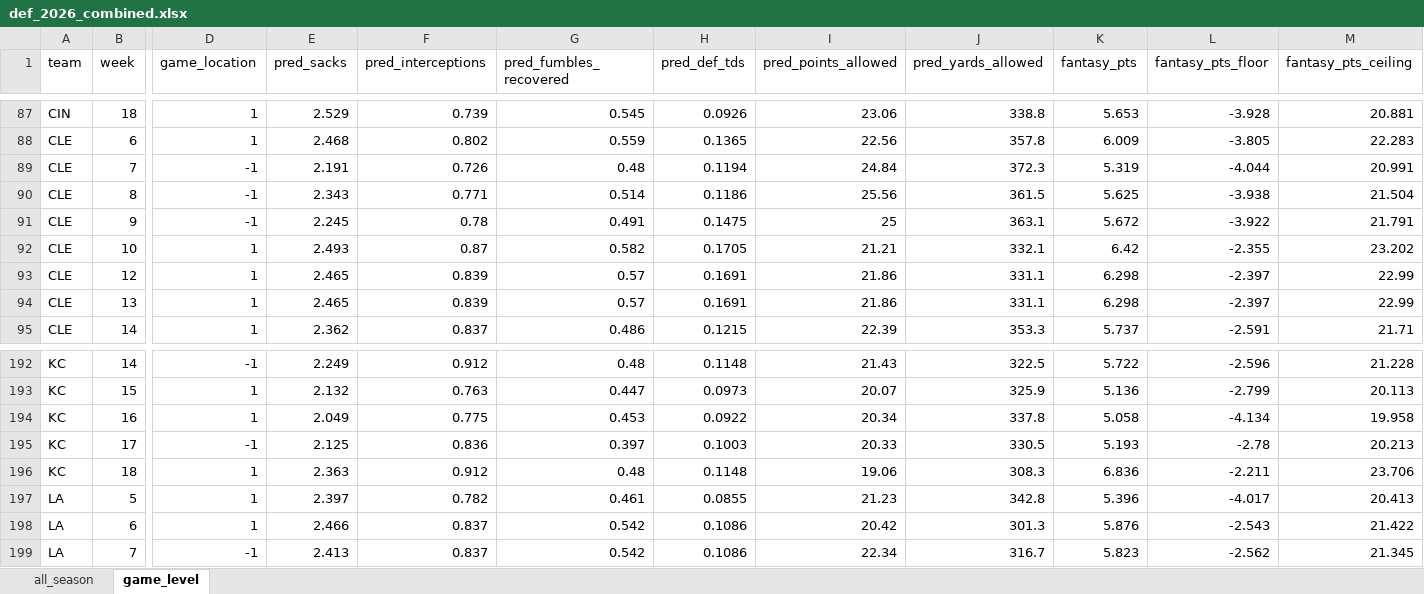
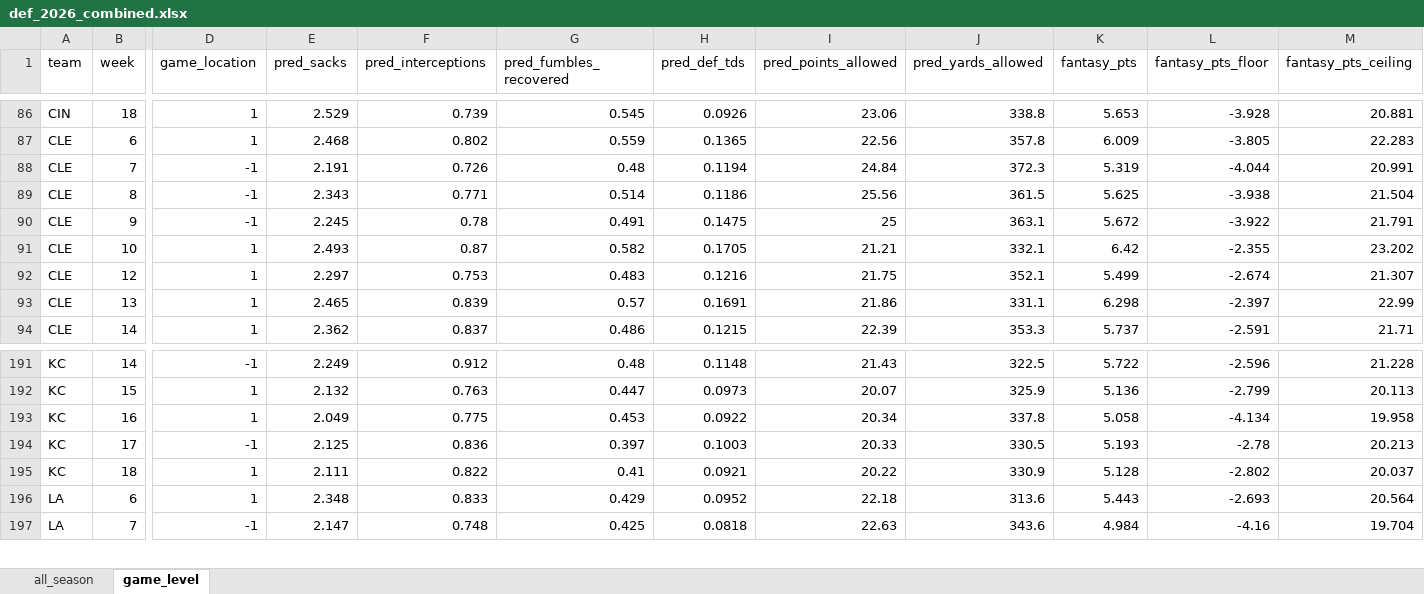
Before and after one commit to egomaniacsfantasy/lineup-lab, an Excel workbook: projections/def_2026_combined.xlsx, sheet game_level, drawn as a sheet; only a part is shown, gaps mark what is left out; values as stored, in another font and other column widths than the file's, no borders; removed rows and columns are numbered as before the commit, all else as after; rows hold the shown columns only; the diff covers the shown part only; the diff names each change by its address in the sheet, - before the commit and + after, or states it on an @@ line.

Commit message:
Update projections: def_2026_combined.xlsx

```diff
--- a/projections/def_2026_combined.xlsx (sheet game_level)
+++ b/projections/def_2026_combined.xlsx (sheet game_level)
-E92 (pred_sacks): 2.465
+E92 (pred_sacks): 2.297
-F92 (pred_interceptions): 0.839
+F92 (pred_interceptions): 0.753
-G92 (pred_fumbles_recovered): 0.57
+G92 (pred_fumbles_recovered): 0.483
-H92 (pred_def_tds): 0.1691
+H92 (pred_def_tds): 0.1216
-I92 (pred_points_allowed): 21.86
+I92 (pred_points_allowed): 21.75
-J92 (pred_yards_allowed): 331.1
+J92 (pred_yards_allowed): 352.1
-K92 (fantasy_pts): 6.298
+K92 (fantasy_pts): 5.499
-L92 (fantasy_pts_floor): -2.397
+L92 (fantasy_pts_floor): -2.674
-M92 (fantasy_pts_ceiling): 22.99
+M92 (fantasy_pts_ceiling): 21.307
-E195 (pred_sacks): 2.363
+E195 (pred_sacks): 2.111
-F195 (pred_interceptions): 0.912
+F195 (pred_interceptions): 0.822
-G195 (pred_fumbles_recovered): 0.48
+G195 (pred_fumbles_recovered): 0.41
-H195 (pred_def_tds): 0.1148
+H195 (pred_def_tds): 0.0921
-I195 (pred_points_allowed): 19.06
+I195 (pred_points_allowed): 20.22
-J195 (pred_yards_allowed): 308.3
+J195 (pred_yards_allowed): 330.9
-K195 (fantasy_pts): 6.836
+K195 (fantasy_pts): 5.128
-L195 (fantasy_pts_floor): -2.211
+L195 (fantasy_pts_floor): -2.802
-M195 (fantasy_pts_ceiling): 23.706
+M195 (fantasy_pts_ceiling): 20.037
-row 197: LA | 5 | 1 | 2.397 | 0.782 | 0.461 | 0.0855 | 21.23 | 342.8 | 5.396 | -4.017 | 20.413
-E196 (pred_sacks): 2.466
+E196 (pred_sacks): 2.348
-F196 (pred_interceptions): 0.837
+F196 (pred_interceptions): 0.833
-G196 (pred_fumbles_recovered): 0.542
+G196 (pred_fumbles_recovered): 0.429
-H196 (pred_def_tds): 0.1086
+H196 (pred_def_tds): 0.0952
-I196 (pred_points_allowed): 20.42
+I196 (pred_points_allowed): 22.18
-J196 (pred_yards_allowed): 301.3
+J196 (pred_yards_allowed): 313.6
-K196 (fantasy_pts): 5.876
+K196 (fantasy_pts): 5.443
-L196 (fantasy_pts_floor): -2.543
+L196 (fantasy_pts_floor): -2.693
-M196 (fantasy_pts_ceiling): 21.422
+M196 (fantasy_pts_ceiling): 20.564
-E197 (pred_sacks): 2.413
+E197 (pred_sacks): 2.147
-F197 (pred_interceptions): 0.837
+F197 (pred_interceptions): 0.748
-G197 (pred_fumbles_recovered): 0.542
+G197 (pred_fumbles_recovered): 0.425
-H197 (pred_def_tds): 0.1086
+H197 (pred_def_tds): 0.0818
-I197 (pred_points_allowed): 22.34
+I197 (pred_points_allowed): 22.63
-J197 (pred_yards_allowed): 316.7
+J197 (pred_yards_allowed): 343.6
-K197 (fantasy_pts): 5.823
+K197 (fantasy_pts): 4.984
-L197 (fantasy_pts_floor): -2.562
+L197 (fantasy_pts_floor): -4.16
-M197 (fantasy_pts_ceiling): 21.345
+M197 (fantasy_pts_ceiling): 19.704
```
Also changed, not shown: 1 removed row and 517 edited cells elsewhere in this sheet, sheet all_season.
